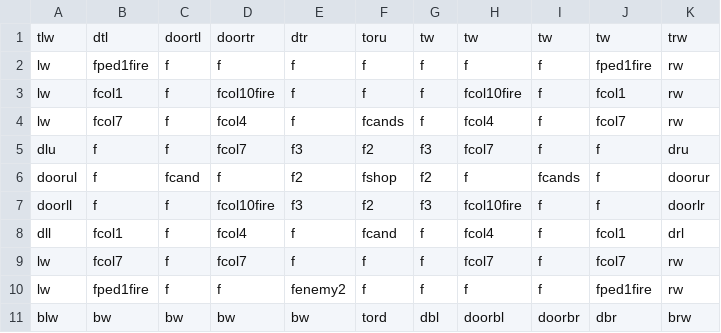
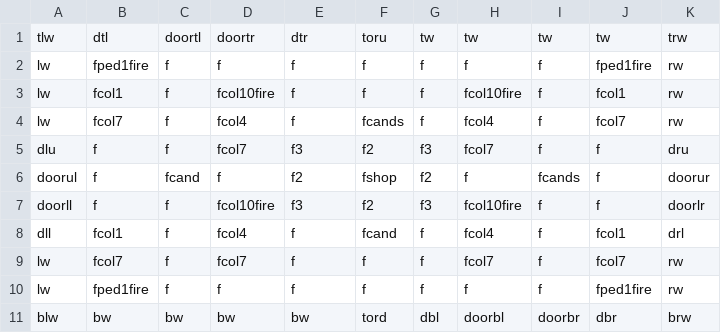
Before and after one commit to DylanSponder/Dungeon-Crawler, a CSV file: assets/Rooms/room5.csv, drawn as a sheet.

```diff
--- a/assets/Rooms/room5.csv
+++ b/assets/Rooms/room5.csv
@@ -9,3 +9,3 @@ dll,fcol1,f,fcol4,f,fcand,f,fcol4,f,fcol1,drl
 lw,fcol7,f,fcol7,f,f,f,fcol7,f,fcol7,rw
-lw,fped1fire,f,f,fenemy2,f,f,f,f,fped1fire,rw
+lw,fped1fire,f,f,f,f,f,f,f,fped1fire,rw
 blw,bw,bw,bw,bw,tord,dbl,doorbl,doorbr,dbr,brw
```
Also changed, not shown: assets/Rooms/room0.csv, 12 other files.
